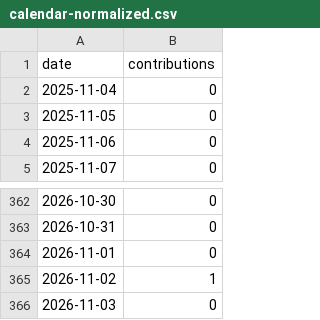
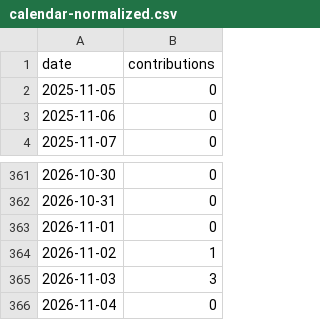
Before and after one commit to DoArtMonteiro/DoArtMonteiro, a CSV file: current/calendar/live/calendar-normalized.csv, drawn as a sheet; only a part is shown, gaps mark what is left out.

```diff
--- a/current/calendar/live/calendar-normalized.csv
+++ b/current/calendar/live/calendar-normalized.csv
@@ -1,3 +1,2 @@
 date,contributions
-2025-11-04,0
 2025-11-05,0
@@ -365,2 +364,3 @@ date,contributions
 2026-11-02,1
-2026-11-03,0
+2026-11-03,3
+2026-11-04,0
```
Also changed, not shown: current/calendar/versions/sha256-519c90ff5e72706f82e32b425f4c1a10575c471f018dc7d0b92978260dbfcb5c/calendar-normalized.csv, current/github-calendar/live/calendar-normalized.csv, 40 other files.
